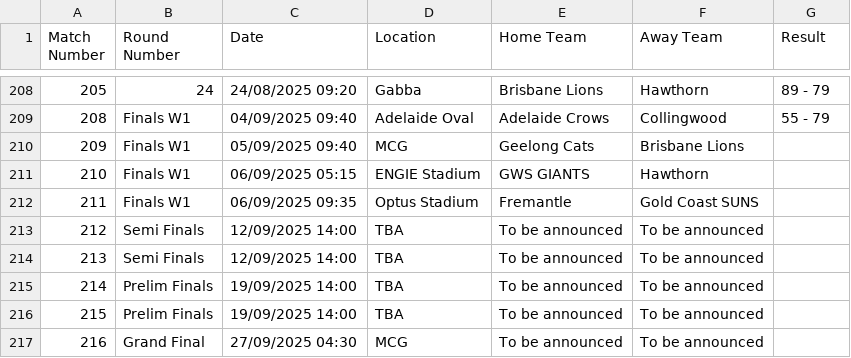
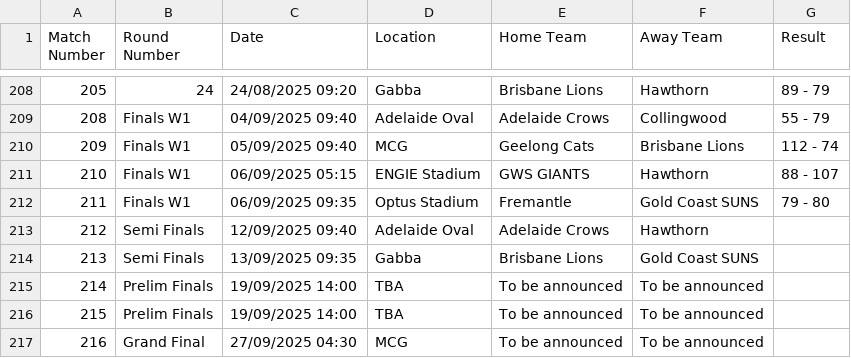
Before and after one commit to octonion/afl, a CSV file: csv/afl-2025-UTC.csv, drawn as a sheet; only a part is shown, gaps mark what is left out.

```diff
--- a/csv/afl-2025-UTC.csv
+++ b/csv/afl-2025-UTC.csv
@@ -209,7 +209,7 @@ Match Number,Round Number,Date,Location,Home Team,Away Team,Result
 208,Finals W1,04/09/2025 09:40,Adelaide Oval,Adelaide Crows,Collingwood,55 - 79
-209,Finals W1,05/09/2025 09:40,MCG,Geelong Cats,Brisbane Lions,
-210,Finals W1,06/09/2025 05:15,ENGIE Stadium,GWS GIANTS,Hawthorn,
-211,Finals W1,06/09/2025 09:35,Optus Stadium,Fremantle,Gold Coast SUNS,
-212,Semi Finals,12/09/2025 14:00,TBA,To be announced,To be announced,
-213,Semi Finals,12/09/2025 14:00,TBA,To be announced,To be announced,
+209,Finals W1,05/09/2025 09:40,MCG,Geelong Cats,Brisbane Lions,112 - 74
+210,Finals W1,06/09/2025 05:15,ENGIE Stadium,GWS GIANTS,Hawthorn,88 - 107
+211,Finals W1,06/09/2025 09:35,Optus Stadium,Fremantle,Gold Coast SUNS,79 - 80
+212,Semi Finals,12/09/2025 09:40,Adelaide Oval,Adelaide Crows,Hawthorn,
+213,Semi Finals,13/09/2025 09:35,Gabba,Brisbane Lions,Gold Coast SUNS,
 214,Prelim Finals,19/09/2025 14:00,TBA,To be announced,To be announced,
```
Also changed, not shown: 5 other files.
